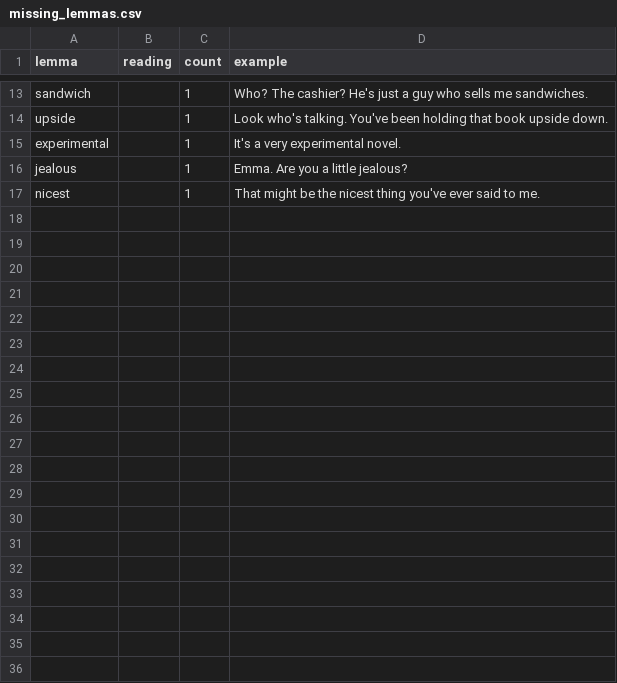
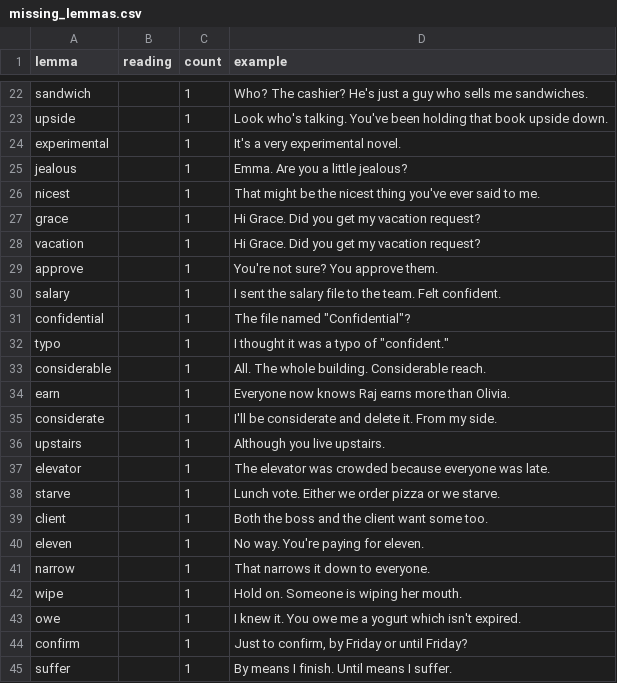
Before and after one commit to talkverselab/talkverse-english, a CSV file: data/review/write/missing_lemmas.csv, drawn as a sheet; only a part is shown, gaps mark what is left out; the diff covers the shown part only; the diff names each change by its address in the sheet, - before the commit and + after, or states it on an @@ line.

```diff
--- a/data/review/write/missing_lemmas.csv
+++ b/data/review/write/missing_lemmas.csv
+row 27: grace |  | 1 | Hi Grace. Did you get my vacation request?
+row 28: vacation |  | 1 | Hi Grace. Did you get my vacation request?
+row 29: approve |  | 1 | You're not sure? You approve them.
+row 30: salary |  | 1 | I sent the salary file to the team. Felt confident.
+row 31: confidential |  | 1 | The file named "Confidential"?
+row 32: typo |  | 1 | I thought it was a typo of "confident."
+row 33: considerable |  | 1 | All. The whole building. Considerable reach.
+row 34: earn |  | 1 | Everyone now knows Raj earns more than Olivia.
+row 35: considerate |  | 1 | I'll be considerate and delete it. From my side.
+row 36: upstairs |  | 1 | Although you live upstairs.
+row 37: elevator |  | 1 | The elevator was crowded because everyone was late.
+row 38: starve |  | 1 | Lunch vote. Either we order pizza or we starve.
+row 39: client |  | 1 | Both the boss and the client want some too.
+row 40: eleven |  | 1 | No way. You're paying for eleven.
+row 41: narrow |  | 1 | That narrows it down to everyone.
+row 42: wipe |  | 1 | Hold on. Someone is wiping her mouth.
+row 43: owe |  | 1 | I knew it. You owe me a yogurt which isn't expired.
+row 44: confirm |  | 1 | Just to confirm, by Friday or until Friday?
+row 45: suffer |  | 1 | By means I finish. Until means I suffer.
```
Also changed, not shown: 20 added rows, 1 removed row and 2 edited cells elsewhere in this file, data/expressions/top_expressions.csv, 26 other files.
